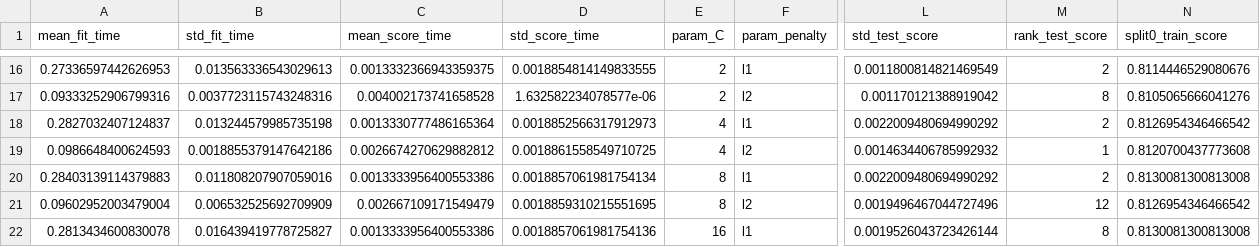
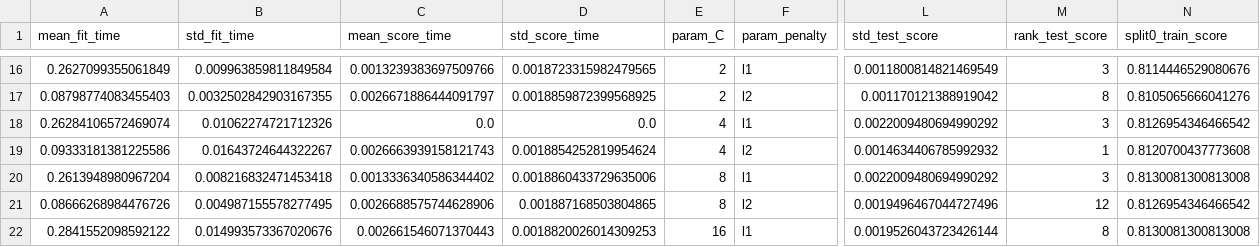
Before and after one commit to bpar476/SE755_A2, a CSV file: cv_results/landsat_logistic_cv.csv, drawn as a sheet; only a part is shown, gaps mark what is left out; the diff covers the shown part only; the diff names each change by its address in the sheet, - before the commit and + after, or states it on an @@ line.

```diff
--- a/cv_results/landsat_logistic_cv.csv
+++ b/cv_results/landsat_logistic_cv.csv
-A16 (mean_fit_time): 0.27336597442626953
+A16 (mean_fit_time): 0.2627099355061849
-B16 (std_fit_time): 0.013563336543029613
+B16 (std_fit_time): 0.009963859811849584
-C16 (mean_score_time): 0.0013332366943359375
+C16 (mean_score_time): 0.0013239383697509766
-D16 (std_score_time): 0.0018854814149833555
+D16 (std_score_time): 0.0018723315982479565
-M16 (rank_test_score): 2
+M16 (rank_test_score): 3
-A17 (mean_fit_time): 0.09333252906799316
+A17 (mean_fit_time): 0.08798774083455403
-B17 (std_fit_time): 0.0037723115743248316
+B17 (std_fit_time): 0.0032502842903167355
-C17 (mean_score_time): 0.004002173741658528
+C17 (mean_score_time): 0.0026671886444091797
-D17 (std_score_time): 1.632582234078577e-06
+D17 (std_score_time): 0.0018859872399568925
-A18 (mean_fit_time): 0.2827032407124837
+A18 (mean_fit_time): 0.26284106572469074
-B18 (std_fit_time): 0.013244579985735198
+B18 (std_fit_time): 0.01062274721712326
-C18 (mean_score_time): 0.0013330777486165364
+C18 (mean_score_time): 0.0
-D18 (std_score_time): 0.0018852566317912973
+D18 (std_score_time): 0.0
-M18 (rank_test_score): 2
+M18 (rank_test_score): 3
-A19 (mean_fit_time): 0.0986648400624593
+A19 (mean_fit_time): 0.09333181381225586
-B19 (std_fit_time): 0.0018855379147642186
+B19 (std_fit_time): 0.01643724644322267
-C19 (mean_score_time): 0.0026674270629882812
+C19 (mean_score_time): 0.0026663939158121743
-D19 (std_score_time): 0.0018861558549710725
+D19 (std_score_time): 0.0018854252819954624
-A20 (mean_fit_time): 0.28403139114379883
+A20 (mean_fit_time): 0.2613948980967204
-B20 (std_fit_time): 0.011808207907059016
+B20 (std_fit_time): 0.008216832471453418
-C20 (mean_score_time): 0.0013333956400553386
+C20 (mean_score_time): 0.0013336340586344402
-D20 (std_score_time): 0.0018857061981754134
+D20 (std_score_time): 0.0018860433729635006
-M20 (rank_test_score): 2
+M20 (rank_test_score): 3
-A21 (mean_fit_time): 0.09602952003479004
+A21 (mean_fit_time): 0.08666268984476726
-B21 (std_fit_time): 0.006532525692709909
+B21 (std_fit_time): 0.004987155578277495
-C21 (mean_score_time): 0.002667109171549479
+C21 (mean_score_time): 0.0026688575744628906
-D21 (std_score_time): 0.0018859310215551695
+D21 (std_score_time): 0.001887168503804865
-A22 (mean_fit_time): 0.2813434600830078
+A22 (mean_fit_time): 0.2841552098592122
-B22 (std_fit_time): 0.016439419778725827
+B22 (std_fit_time): 0.014993573367020676
-C22 (mean_score_time): 0.0013333956400553386
+C22 (mean_score_time): 0.002661546071370443
-D22 (std_score_time): 0.0018857061981754136
+D22 (std_score_time): 0.0018820026014309253
```
Also changed, not shown: 76 edited cells elsewhere in this file, 1 other file.
